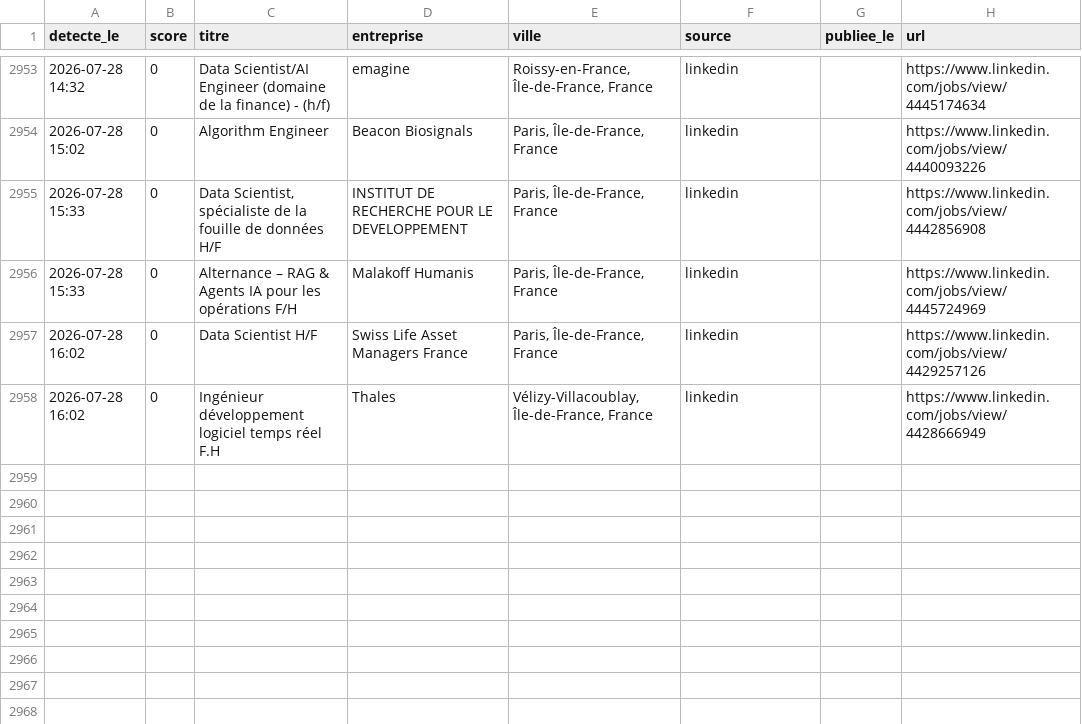
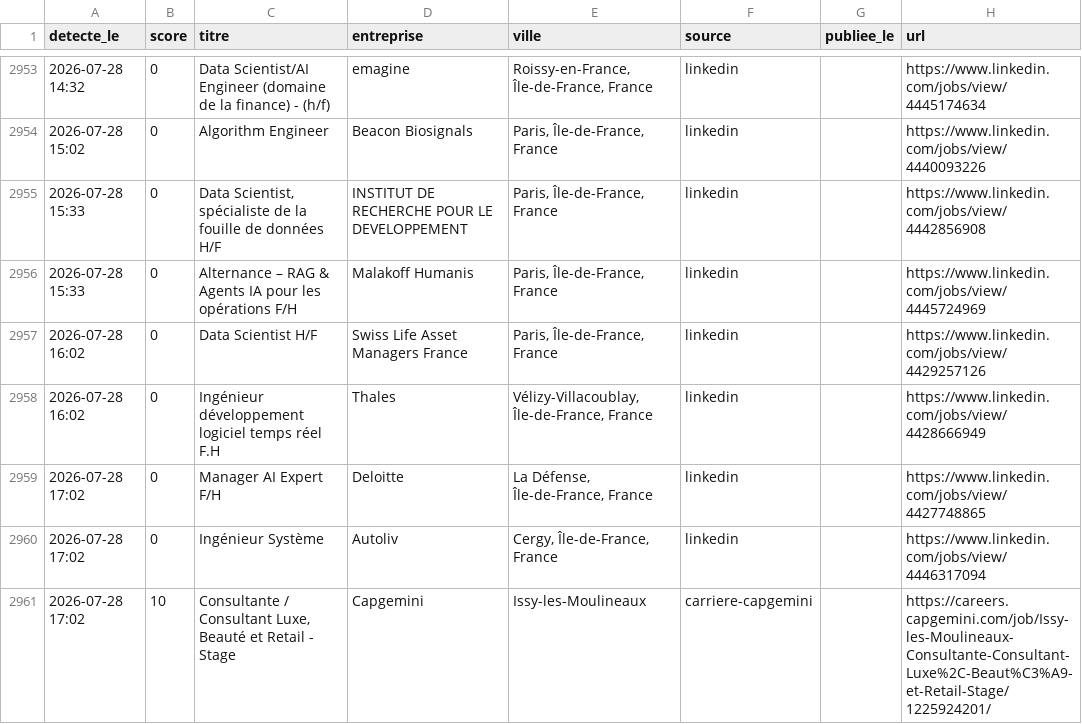
Before and after one commit to RaoufKessouar/job-radar, a CSV file: historique.csv, drawn as a sheet; only a part is shown, gaps mark what is left out.

```diff
--- a/historique.csv
+++ b/historique.csv
@@ -2958 +2958,4 @@
 2026-07-28 16:02,0,Ingénieur développement logiciel temps réel F.H,Thales,"Vélizy-Villacoublay, Île-de-France, France",linkedin,,https://www.linkedin.com/jobs/view/4428666949
+2026-07-28 17:02,0,Manager AI Expert F/H,Deloitte,"La Défense, Île-de-France, France",linkedin,,https://www.linkedin.com/jobs/view/4427748865
+2026-07-28 17:02,0,Ingénieur Système,Autoliv,"Cergy, Île-de-France, France",linkedin,,https://www.linkedin.com/jobs/view/4446317094
+2026-07-28 17:02,10,"Consultante / Consultant Luxe, Beauté et Retail  - Stage",Capgemini,Issy-les-Moulineaux,carriere-capgemini,,https://careers.capgemini.com/job/Issy-les-Moulineaux-Consultante-Consultant-Luxe%2C-Beaut%C3%A9-et-Retail-Stage/1225924201/
```
Also changed, not shown: 1 other file.
